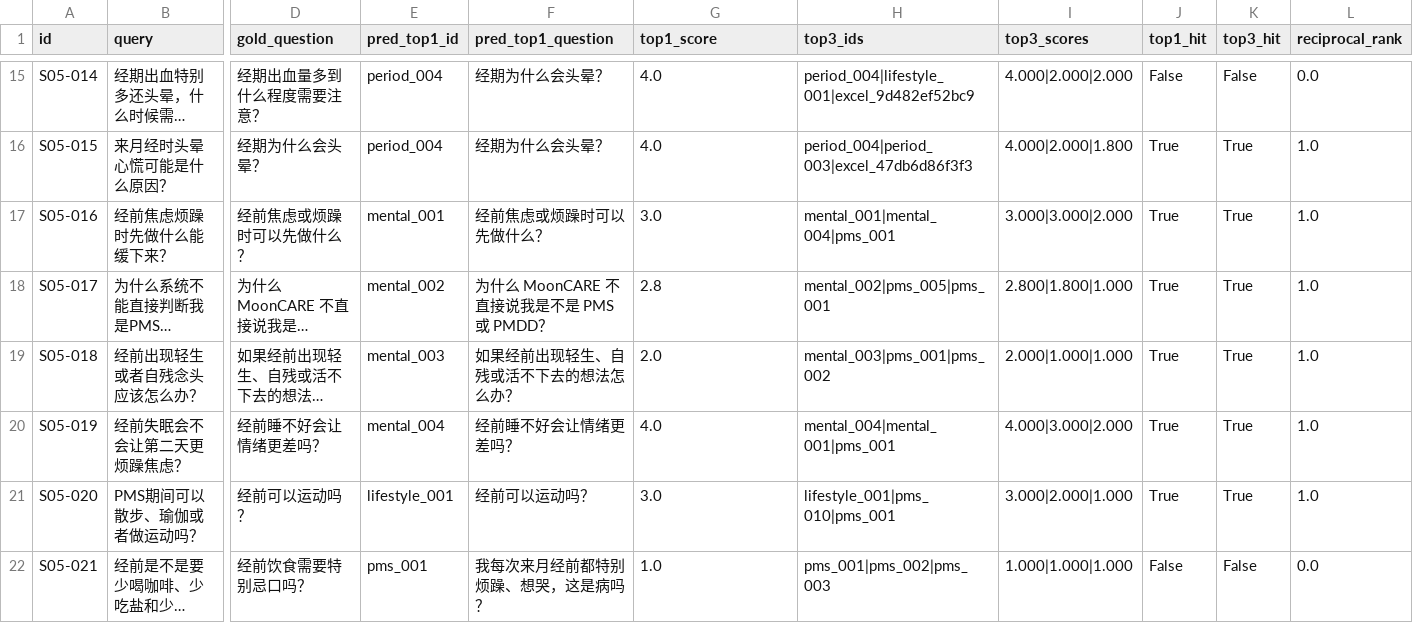
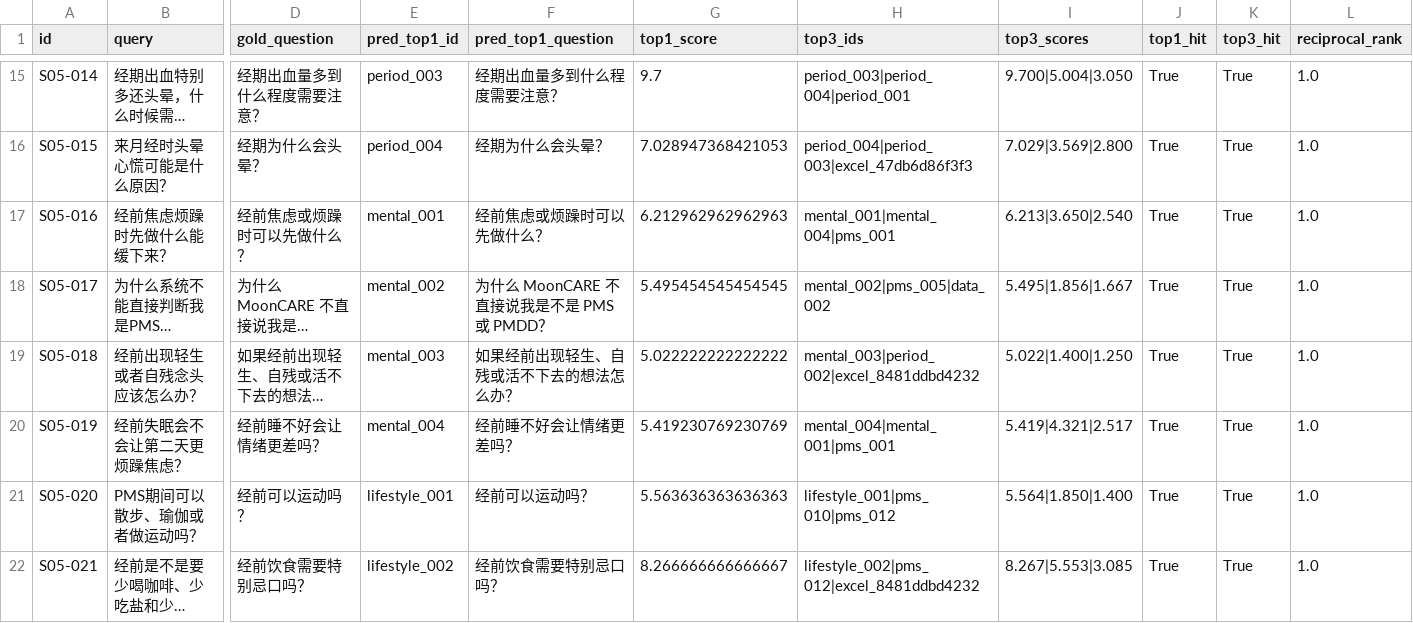
Before and after one commit to Selenego/MoonCARE, a CSV file: evaluation/results/rag_raw_results.csv, drawn as a sheet; only a part is shown, gaps mark what is left out; long unchanged cells end in …; the diff covers the shown part only; the diff names each change by its address in the sheet, - before the commit and + after, or states it on an @@ line.

```diff
--- a/evaluation/results/rag_raw_results.csv
+++ b/evaluation/results/rag_raw_results.csv
-E15 (pred_top1_id): period_004
+E15 (pred_top1_id): period_003
-F15 (pred_top1_question): 经期为什么会头晕？
+F15 (pred_top1_question): 经期出血量多到什么程度需要注意？
-G15 (top1_score): 4.0
+G15 (top1_score): 9.7
-H15 (top3_ids): period_004|lifestyle_001|excel_9d482ef52bc9
+H15 (top3_ids): period_003|period_004|period_001
-I15 (top3_scores): 4.000|2.000|2.000
+I15 (top3_scores): 9.700|5.004|3.050
-J15 (top1_hit): False
+J15 (top1_hit): True
-K15 (top3_hit): False
+K15 (top3_hit): True
-L15 (reciprocal_rank): 0.0
+L15 (reciprocal_rank): 1.0
-G16 (top1_score): 4.0
+G16 (top1_score): 7.028947368421053
-I16 (top3_scores): 4.000|2.000|1.800
+I16 (top3_scores): 7.029|3.569|2.800
-G17 (top1_score): 3.0
+G17 (top1_score): 6.212962962962963
-I17 (top3_scores): 3.000|3.000|2.000
+I17 (top3_scores): 6.213|3.650|2.540
-G18 (top1_score): 2.8
+G18 (top1_score): 5.495454545454545
-H18 (top3_ids): mental_002|pms_005|pms_001
+H18 (top3_ids): mental_002|pms_005|data_002
-I18 (top3_scores): 2.800|1.800|1.000
+I18 (top3_scores): 5.495|1.856|1.667
-G19 (top1_score): 2.0
+G19 (top1_score): 5.022222222222222
-H19 (top3_ids): mental_003|pms_001|pms_002
+H19 (top3_ids): mental_003|period_002|excel_8481ddbd4232
-I19 (top3_scores): 2.000|1.000|1.000
+I19 (top3_scores): 5.022|1.400|1.250
-G20 (top1_score): 4.0
+G20 (top1_score): 5.419230769230769
-I20 (top3_scores): 4.000|3.000|2.000
+I20 (top3_scores): 5.419|4.321|2.517
-G21 (top1_score): 3.0
+G21 (top1_score): 5.563636363636363
-H21 (top3_ids): lifestyle_001|pms_010|pms_001
+H21 (top3_ids): lifestyle_001|pms_010|pms_012
-I21 (top3_scores): 3.000|2.000|1.000
+I21 (top3_scores): 5.564|1.850|1.400
-E22 (pred_top1_id): pms_001
+E22 (pred_top1_id): lifestyle_002
-F22 (pred_top1_question): 我每次来月经前都特别烦躁、想哭，这是病吗？
+F22 (pred_top1_question): 经前饮食需要特别忌口吗？
-G22 (top1_score): 1.0
+G22 (top1_score): 8.266666666666667
-H22 (top3_ids): pms_001|pms_002|pms_003
+H22 (top3_ids): lifestyle_002|pms_012|excel_8481ddbd4232
-I22 (top3_scores): 1.000|1.000|1.000
+I22 (top3_scores): 8.267|5.553|3.085
-J22 (top1_hit): False
+J22 (top1_hit): True
-K22 (top3_hit): False
+K22 (top3_hit): True
-L22 (reciprocal_rank): 0.0
+L22 (reciprocal_rank): 1.0
```
Also changed, not shown: 91 edited cells elsewhere in this file, 11 other files.
